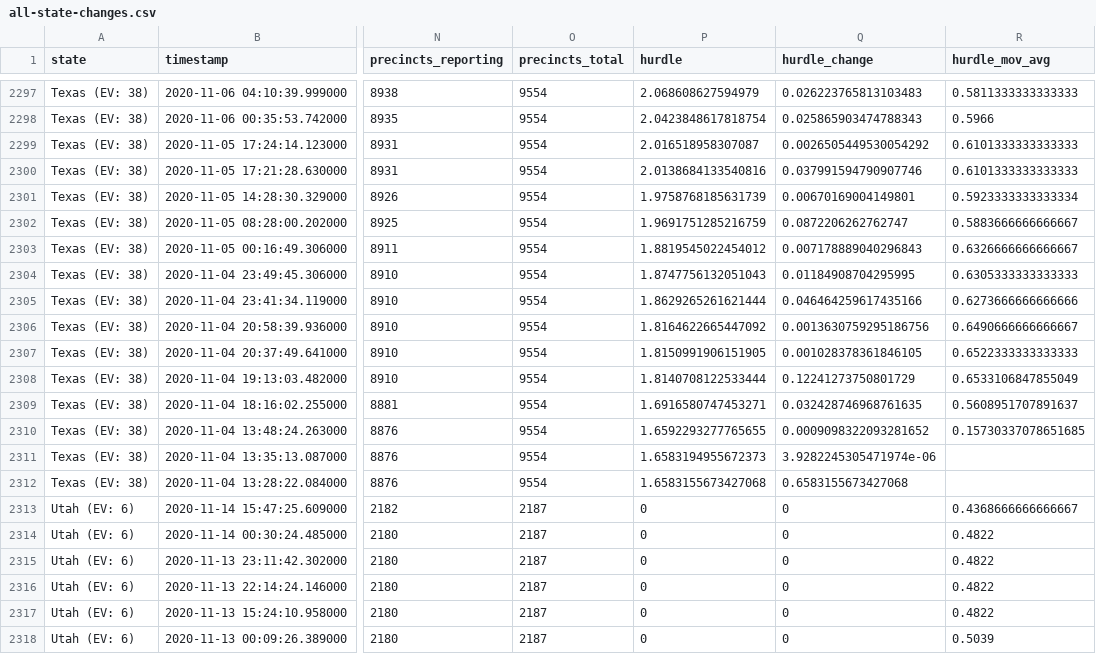
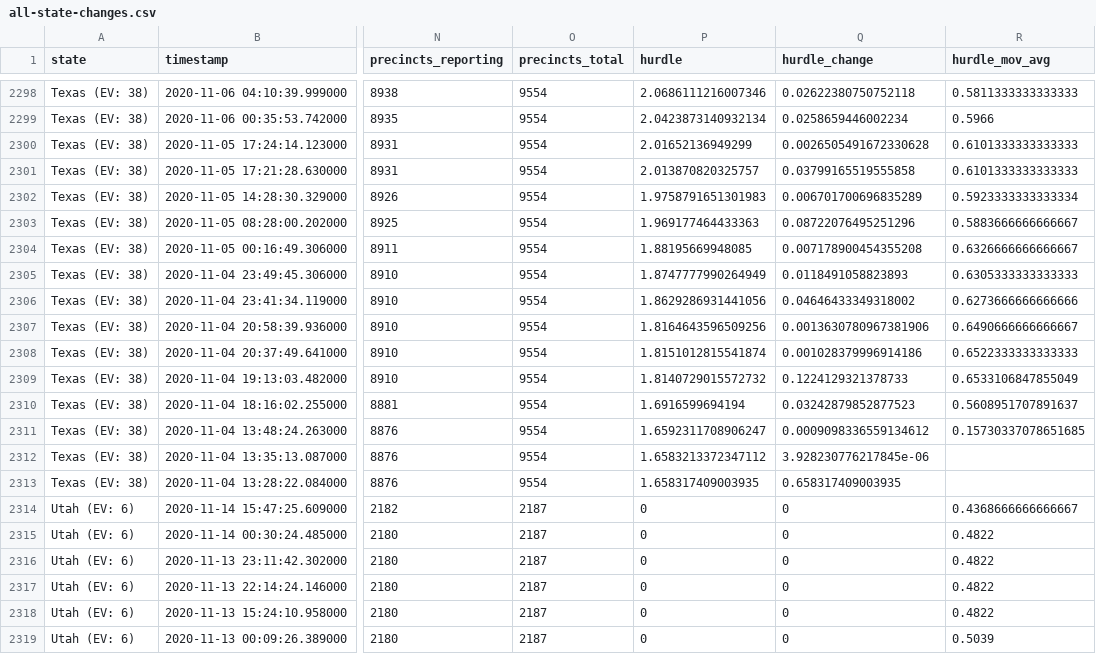
Before and after one commit to alex/nyt-2020-election-scraper, a CSV file: all-state-changes.csv, drawn as a sheet; only a part is shown, gaps mark what is left out; addresses are those after the commit; the diff covers the shown part only; the diff names each change by its address in the sheet, - before the commit and + after, or states it on an @@ line.

```diff
--- a/all-state-changes.csv
+++ b/all-state-changes.csv
-P2298 (hurdle): 2.068608627594979
+P2298 (hurdle): 2.0686111216007346
-Q2298 (hurdle_change): 0.026223765813103483
+Q2298 (hurdle_change): 0.02622380750752118
-P2299 (hurdle): 2.0423848617818754
+P2299 (hurdle): 2.0423873140932134
-Q2299 (hurdle_change): 0.025865903474788343
+Q2299 (hurdle_change): 0.0258659446002234
-P2300 (hurdle): 2.016518958307087
+P2300 (hurdle): 2.01652136949299
-Q2300 (hurdle_change): 0.0026505449530054292
+Q2300 (hurdle_change): 0.0026505491672330628
-P2301 (hurdle): 2.0138684133540816
+P2301 (hurdle): 2.013870820325757
-Q2301 (hurdle_change): 0.037991594790907746
+Q2301 (hurdle_change): 0.03799165519555858
-P2302 (hurdle): 1.9758768185631739
+P2302 (hurdle): 1.9758791651301983
-Q2302 (hurdle_change): 0.00670169004149801
+Q2302 (hurdle_change): 0.006701700696835289
-P2303 (hurdle): 1.9691751285216759
+P2303 (hurdle): 1.969177464433363
-Q2303 (hurdle_change): 0.0872206262762747
+Q2303 (hurdle_change): 0.08722076495251296
-P2304 (hurdle): 1.8819545022454012
+P2304 (hurdle): 1.88195669948085
-Q2304 (hurdle_change): 0.007178889040296843
+Q2304 (hurdle_change): 0.007178900454355208
-P2305 (hurdle): 1.8747756132051043
+P2305 (hurdle): 1.8747777990264949
-Q2305 (hurdle_change): 0.01184908704295995
+Q2305 (hurdle_change): 0.0118491058823893
-P2306 (hurdle): 1.8629265261621444
+P2306 (hurdle): 1.8629286931441056
-Q2306 (hurdle_change): 0.046464259617435166
+Q2306 (hurdle_change): 0.04646433349318002
-P2307 (hurdle): 1.8164622665447092
+P2307 (hurdle): 1.8164643596509256
-Q2307 (hurdle_change): 0.0013630759295186756
+Q2307 (hurdle_change): 0.0013630780967381906
-P2308 (hurdle): 1.8150991906151905
+P2308 (hurdle): 1.8151012815541874
-Q2308 (hurdle_change): 0.001028378361846105
+Q2308 (hurdle_change): 0.001028379996914186
-P2309 (hurdle): 1.8140708122533444
+P2309 (hurdle): 1.8140729015572732
-Q2309 (hurdle_change): 0.12241273750801729
+Q2309 (hurdle_change): 0.1224129321378733
-P2310 (hurdle): 1.6916580747453271
+P2310 (hurdle): 1.6916599694194
-Q2310 (hurdle_change): 0.032428746968761635
+Q2310 (hurdle_change): 0.03242879852877523
-P2311 (hurdle): 1.6592293277765655
+P2311 (hurdle): 1.6592311708906247
-Q2311 (hurdle_change): 0.0009098322093281652
+Q2311 (hurdle_change): 0.0009098336559134612
-P2312 (hurdle): 1.6583194955672373
+P2312 (hurdle): 1.6583213372347112
-Q2312 (hurdle_change): 3.9282245305471974e-06
+Q2312 (hurdle_change): 3.928230776217845e-06
-P2313 (hurdle): 1.6583155673427068
+P2313 (hurdle): 1.658317409003935
-Q2313 (hurdle_change): 0.6583155673427068
+Q2313 (hurdle_change): 0.658317409003935
```
Also changed, not shown: 1 added row and 32 edited cells elsewhere in this file, 6 other files.
